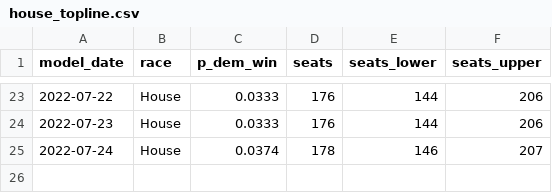
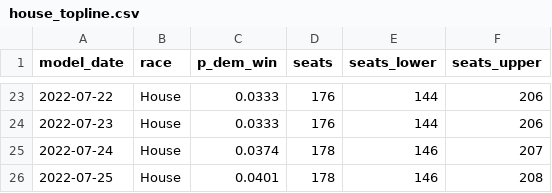
Before and after one commit to markjrieke/2022-midterm-forecasts, a CSV file: models/outputs/house_topline.csv, drawn as a sheet; only a part is shown, gaps mark what is left out; the diff names each change by its address in the sheet, - before the commit and + after, or states it on an @@ line.

```diff
--- a/models/outputs/house_topline.csv
+++ b/models/outputs/house_topline.csv
+row 26: 2022-07-25 | House | 0.0401 | 178 | 146 | 208
```
Also changed, not shown: models/outputs/senate_topline.csv, 5 other files.
